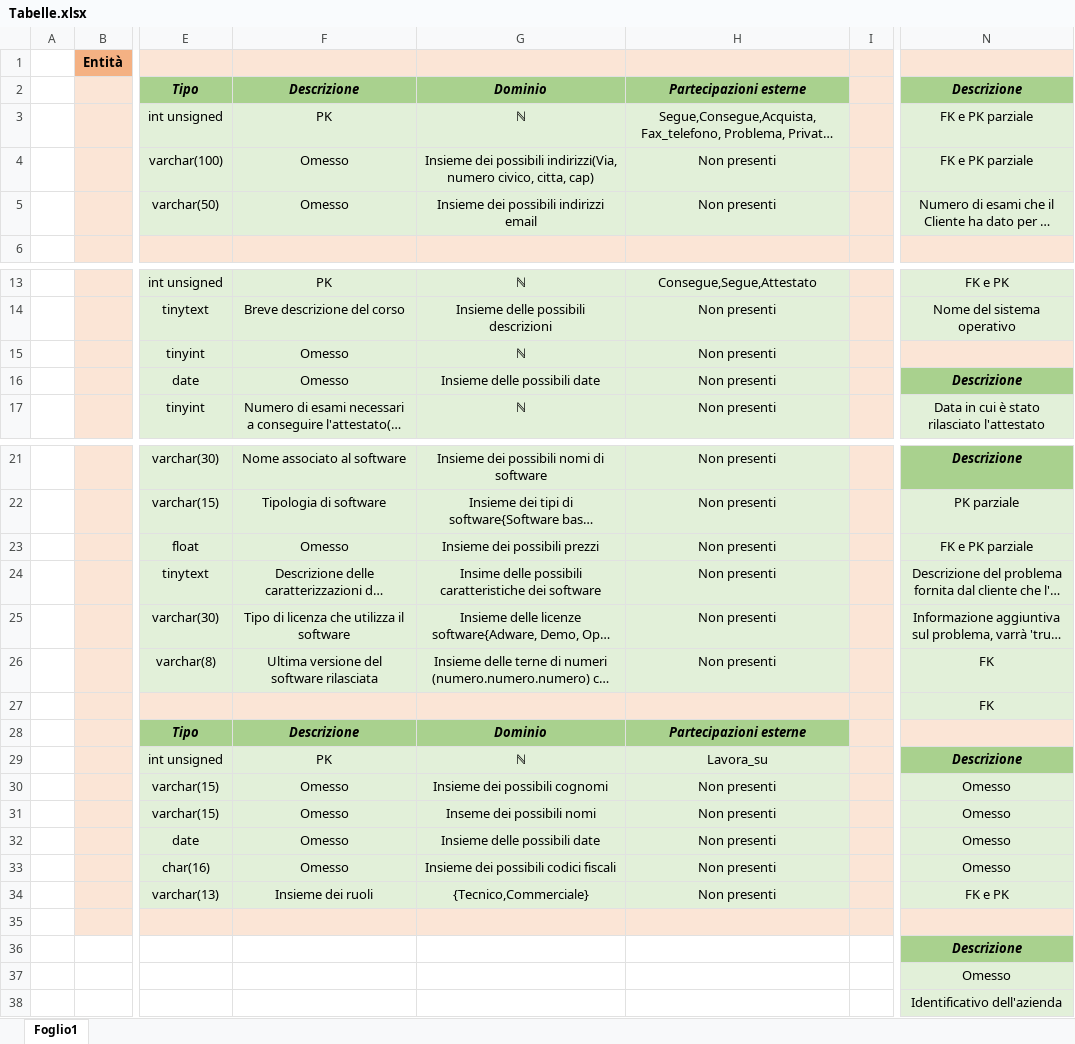
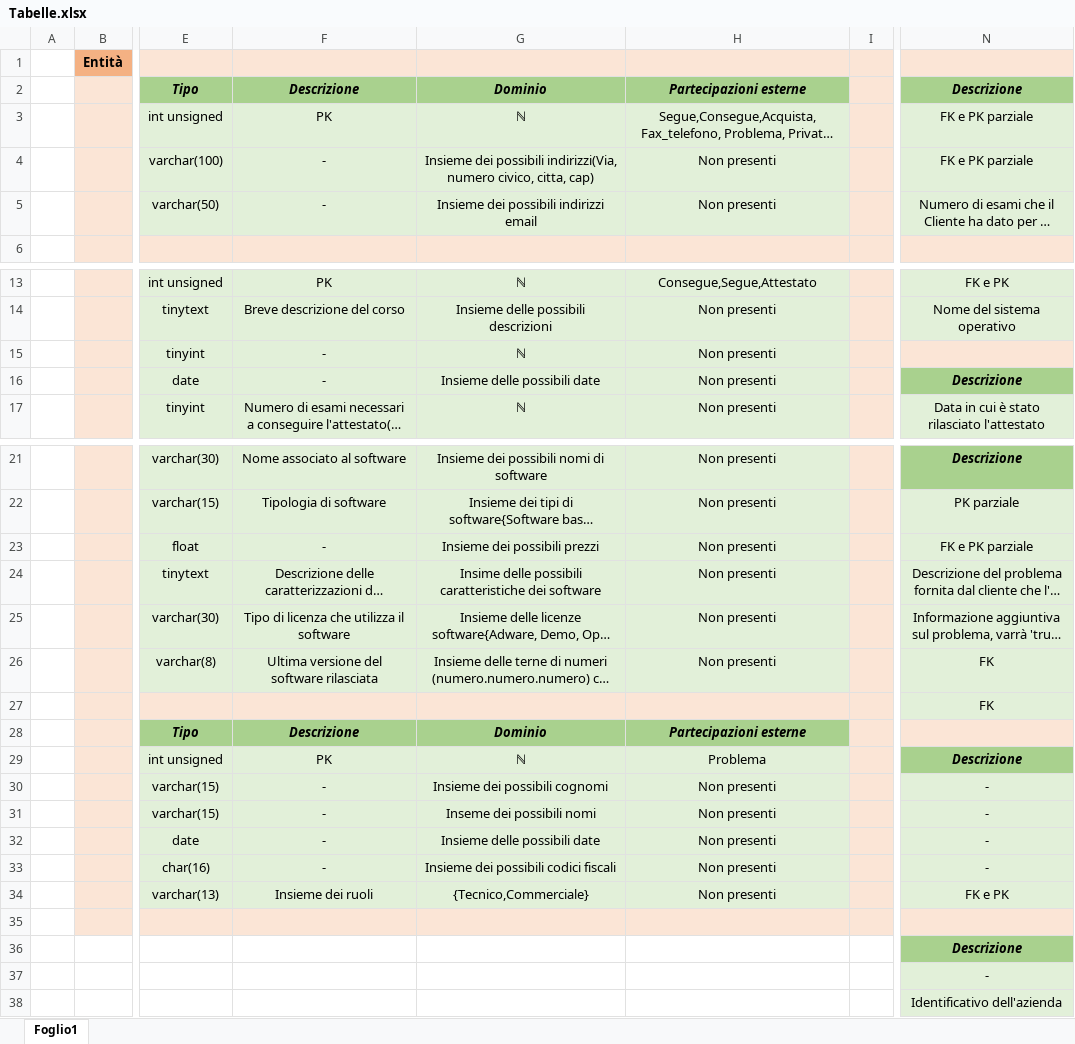
Before and after one commit to DbProject-Tortora19-20/Modello-logico, an Excel workbook: Tabelle.xlsx, sheet Foglio1, drawn as a sheet; only a part is shown, gaps mark what is left out; long unchanged cells end in …; values as stored, in another font and other column widths than the file's, no borders; the diff names each change by its address in the sheet, - before the commit and + after, or states it on an @@ line.

Commit message:
Add files via upload

```diff
--- a/Tabelle.xlsx (sheet Foglio1)
+++ b/Tabelle.xlsx (sheet Foglio1)
-F4:F5: Omesso
+F4:F5: -
-F15:F16: Omesso
+F15:F16: -
-F23: Omesso
+F23: -
-H29: Lavora_su
+H29: Problema
-F30:F33: Omesso
+F30:F33: -
-N30:N33: Omesso
+N30:N33: -
-N37: Omesso
+N37: -
```
